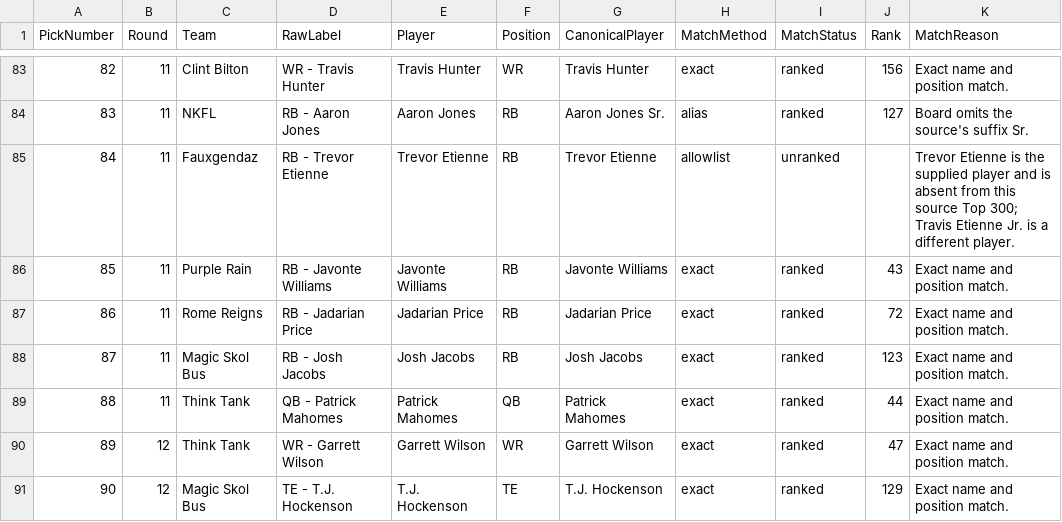
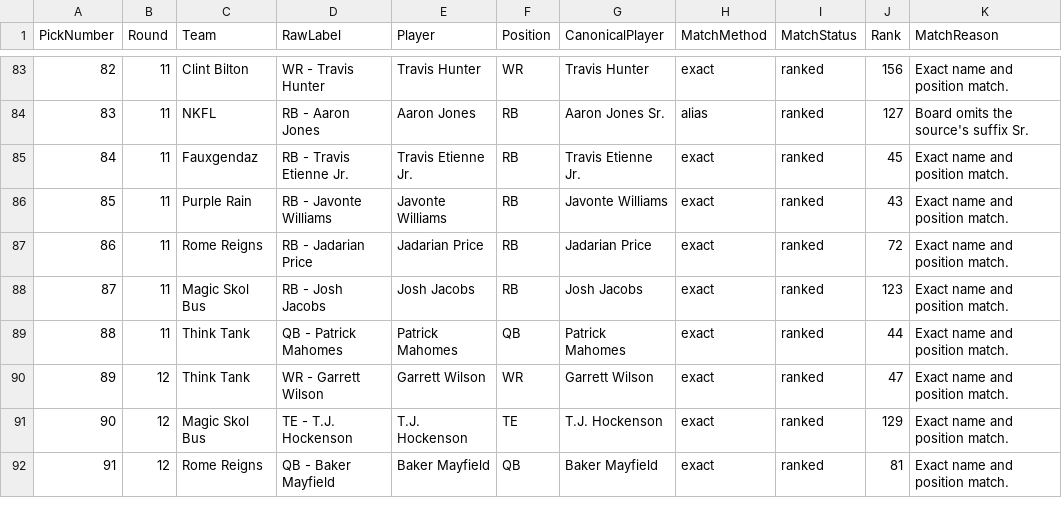
Before and after one commit to EvanOman/FantasyFootball, a CSV file: 2026/Draft/data/join-audit.csv, drawn as a sheet; only a part is shown, gaps mark what is left out; the shorter side is filled out with more unchanged rows.

Commit message:
Restore original knitr report and correct Etienne for 2026

```diff
--- a/2026/Draft/data/join-audit.csv
+++ b/2026/Draft/data/join-audit.csv
@@ -84,3 +84,3 @@
 83,11,"NKFL","RB - Aaron Jones","Aaron Jones","RB","Aaron Jones Sr.","alias","ranked",127,"Board omits the source's suffix Sr."
-84,11,"Fauxgendaz","RB - Trevor Etienne","Trevor Etienne","RB","Trevor Etienne","allowlist","unranked",,"Trevor Etienne is the supplied player and is absent from this source Top 300; Travis Etienne Jr. is a different player."
+84,11,"Fauxgendaz","RB - Travis Etienne Jr.","Travis Etienne Jr.","RB","Travis Etienne Jr.","exact","ranked",45,"Exact name and position match."
 85,11,"Purple Rain","RB - Javonte Williams","Javonte Williams","RB","Javonte Williams","exact","ranked",43,"Exact name and position match."
```
Also changed, not shown: 2026/Draft/data/draft-board-2026.csv, 2026/Draft/data/draft-ledger.csv, 27 other files.
